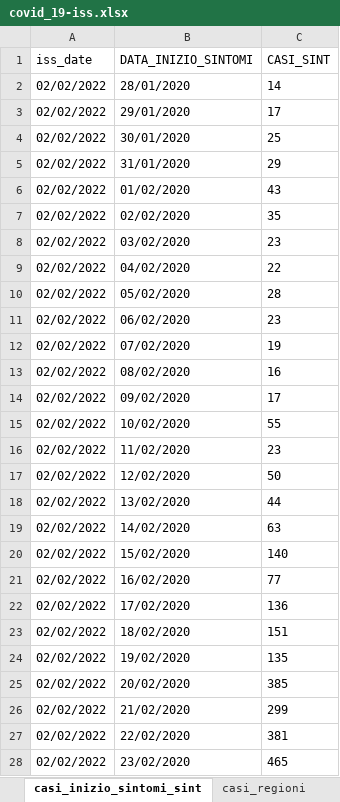
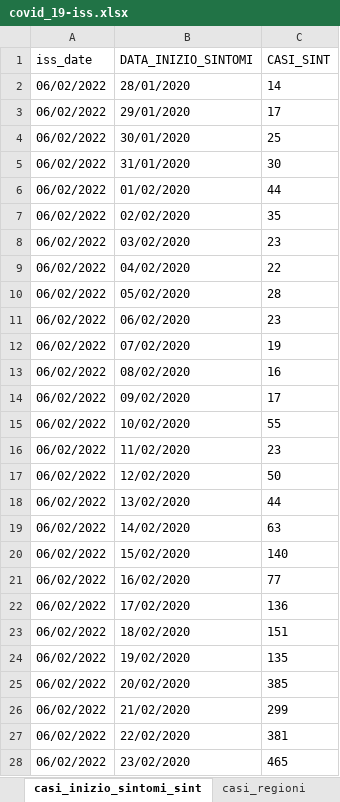
Before and after one commit to aidinattar/COVID-19, an Excel workbook: ISS/covid_19-iss.xlsx, sheet casi_inizio_sintomi_sint, drawn as a sheet; only a part is shown; values as stored, in another font and other column widths than the file's, no borders; the diff covers the shown part only; the diff names each change by its address in the sheet, - before the commit and + after, or states it on an @@ line.

```diff
--- a/ISS/covid_19-iss.xlsx (sheet casi_inizio_sintomi_sint)
+++ b/ISS/covid_19-iss.xlsx (sheet casi_inizio_sintomi_sint)
-A2:A28 (iss_date): 02/02/2022
+A2:A28 (iss_date): 06/02/2022
-C5 (CASI_SINT): 29
+C5 (CASI_SINT): 30
-C6 (CASI_SINT): 43
+C6 (CASI_SINT): 44
```
Also changed, not shown: 5 added rows, 1 removed row and 1078 edited cells elsewhere in this sheet, sheet casi_inizio_sintomi, sheet casi_prelievo_diagnosi, sheet ricoveri, sheet decessi, sheet casi_provincie, sheet stato_clinico, 2 more sheets, 1 other file.
